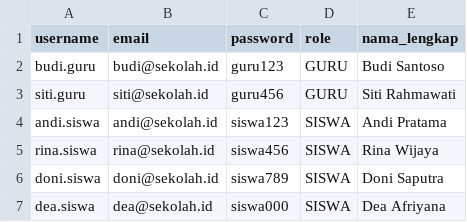
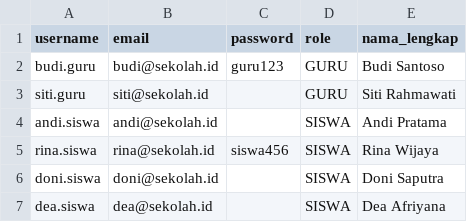
Before and after one commit to OffensiveNut/FP2-PBKK, a CSV file: backend/example_users.csv, drawn as a sheet.

Commit message:
feat: auto-generate password and email credentials to users

```diff
--- a/backend/example_users.csv
+++ b/backend/example_users.csv
@@ -2,6 +2,6 @@ username,email,password,role,nama_lengkap
 budi.guru,budi@sekolah.id,guru123,GURU,Budi Santoso
-siti.guru,siti@sekolah.id,guru456,GURU,Siti Rahmawati
-andi.siswa,andi@sekolah.id,siswa123,SISWA,Andi Pratama
+siti.guru,siti@sekolah.id,,GURU,Siti Rahmawati
+andi.siswa,andi@sekolah.id,,SISWA,Andi Pratama
 rina.siswa,rina@sekolah.id,siswa456,SISWA,Rina Wijaya
-doni.siswa,doni@sekolah.id,siswa789,SISWA,Doni Saputra
-dea.siswa,dea@sekolah.id,siswa000,SISWA,Dea Afriyana
+doni.siswa,doni@sekolah.id,,SISWA,Doni Saputra
+dea.siswa,dea@sekolah.id,,SISWA,Dea Afriyana
```
Also changed, not shown: 7 other files.
